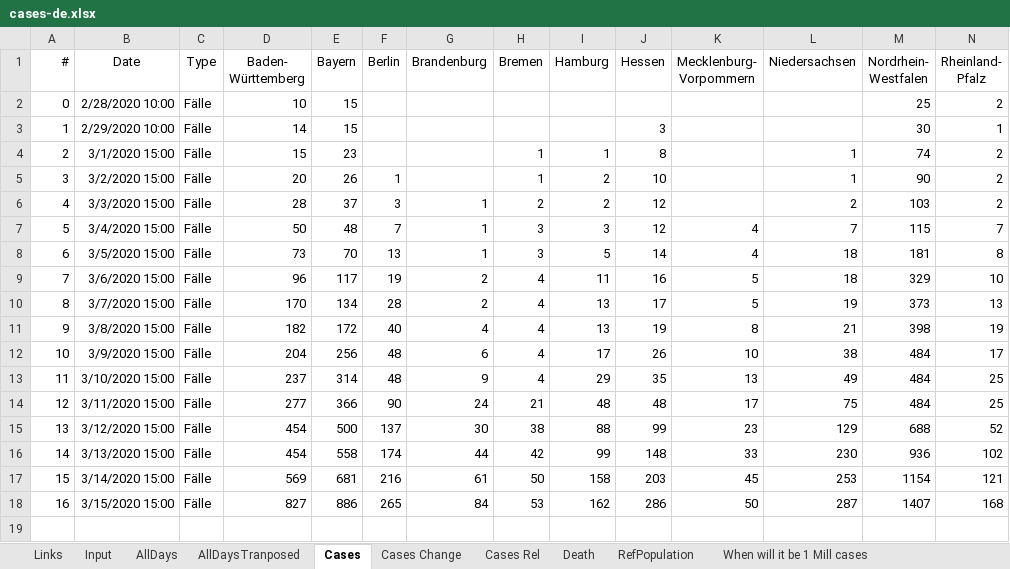
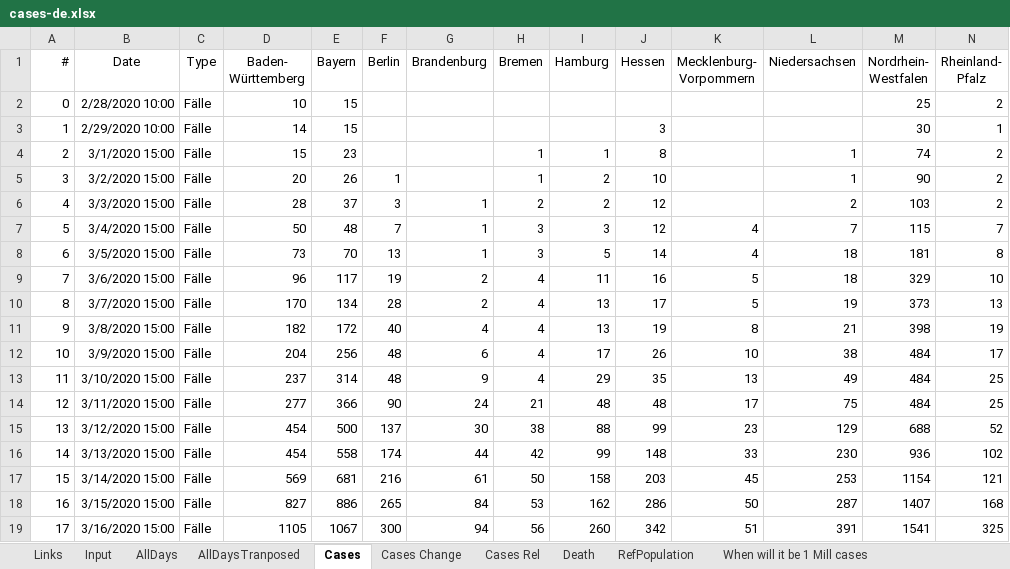
Before and after one commit to entorb/COVID-19-Coronavirus-German-Regions, an Excel workbook: data/cases-de.xlsx, sheet Cases, drawn as a sheet; only a part is shown; values as stored, in another font and other column widths than the file's, no borders; charts and pictures and table styles not drawn; rows hold the shown columns only; the diff names each change by its address in the sheet, - before the commit and + after, or states it on an @@ line.

```diff
--- a/data/cases-de.xlsx (sheet Cases)
+++ b/data/cases-de.xlsx (sheet Cases)
+row 19: 17 | 3/16/2020 15:00 | Fälle | 1105 | 1067 | 300 | 94 | 56 | 260 | 342 | 51 | 391 | 1541 | 325
```
Also changed, not shown: sheet AllDaysTranposed, sheet Cases Rel, sheet Input, sheet Cases Change, sheet AllDays, sheet Death, 1 more sheet, charts or pictures, 8 other files.
